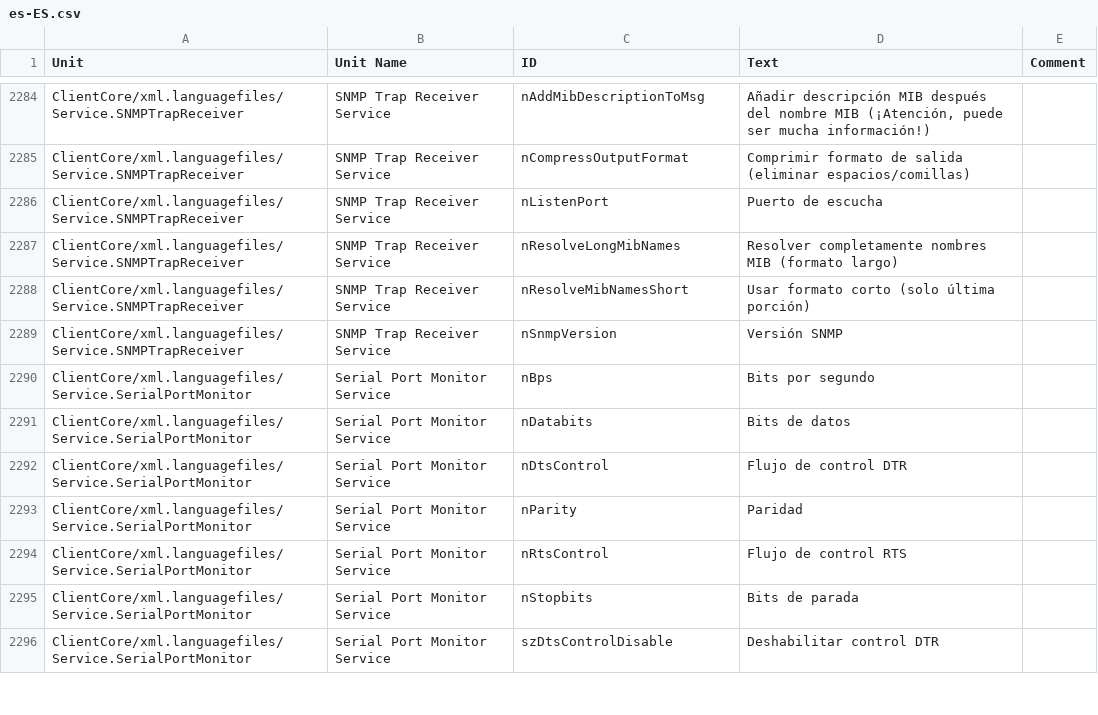
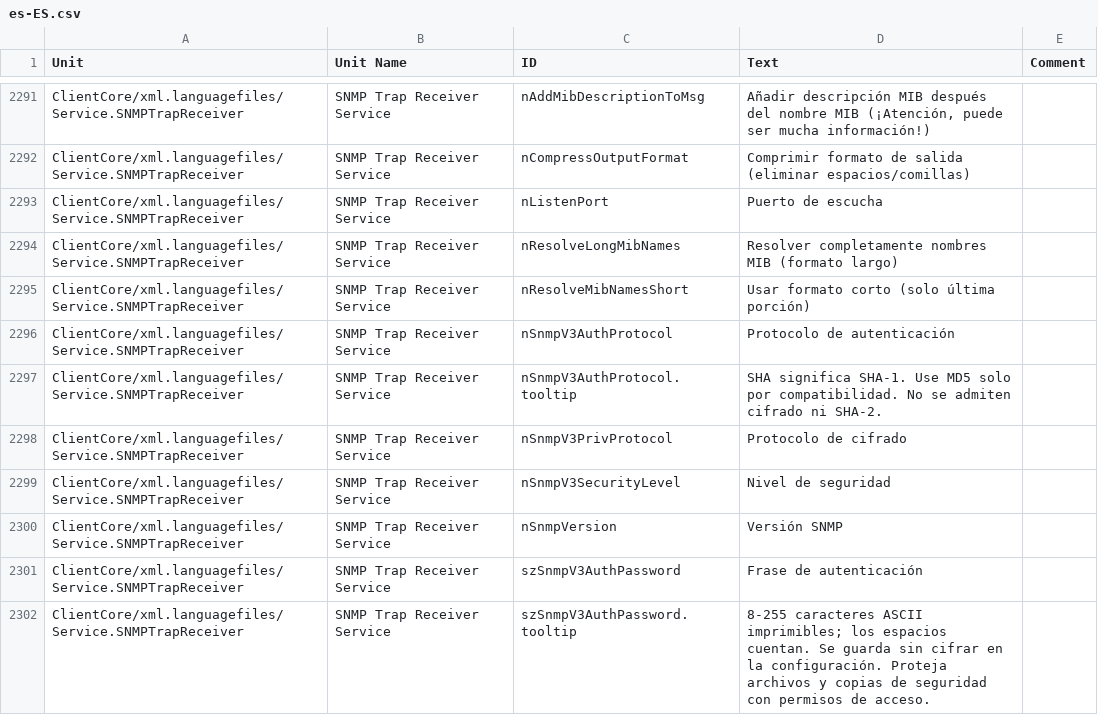
Before and after one commit to Adiscon/adiscon-community, a CSV file: language-files/clientcore/es-ES.csv, drawn as a sheet; only a part is shown, gaps mark what is left out; the shorter side is filled out with more unchanged rows; the diff covers the shown part only.

```diff
--- a/language-files/clientcore/es-ES.csv
+++ b/language-files/clientcore/es-ES.csv
@@ -2354,2 +2361,8 @@ ClientCore/xml.languagefiles/Service.SNMPTrapReceiver,SNMP Trap Receiver Service
 ClientCore/xml.languagefiles/Service.SNMPTrapReceiver,SNMP Trap Receiver Service,nResolveMibNamesShort,Usar formato corto (solo última porción),
+ClientCore/xml.languagefiles/Service.SNMPTrapReceiver,SNMP Trap Receiver Service,nSnmpV3AuthProtocol,Protocolo de autenticación,
+ClientCore/xml.languagefiles/Service.SNMPTrapReceiver,SNMP Trap Receiver Service,nSnmpV3AuthProtocol.tooltip,SHA significa SHA-1. Use MD5 solo por compatibilidad. No se admiten cifrado ni SHA-2.,
+ClientCore/xml.languagefiles/Service.SNMPTrapReceiver,SNMP Trap Receiver Service,nSnmpV3PrivProtocol,Protocolo de cifrado,
+ClientCore/xml.languagefiles/Service.SNMPTrapReceiver,SNMP Trap Receiver Service,nSnmpV3SecurityLevel,Nivel de seguridad,
 ClientCore/xml.languagefiles/Service.SNMPTrapReceiver,SNMP Trap Receiver Service,nSnmpVersion,Versión SNMP,
+ClientCore/xml.languagefiles/Service.SNMPTrapReceiver,SNMP Trap Receiver Service,szSnmpV3AuthPassword,Frase de autenticación,
+ClientCore/xml.languagefiles/Service.SNMPTrapReceiver,SNMP Trap Receiver Service,szSnmpV3AuthPassword.tooltip,8-255 caracteres ASCII imprimibles; los espacios cuentan. Se guarda sin cifrar en la configuración. Proteja archivos y copias de seguridad con permisos de acceso.,
```
Also changed, not shown: 14 added rows elsewhere in this file, language-files/clientcore/de-DE.csv, language-files/clientcore/fr-FR.csv, 5 other files.
